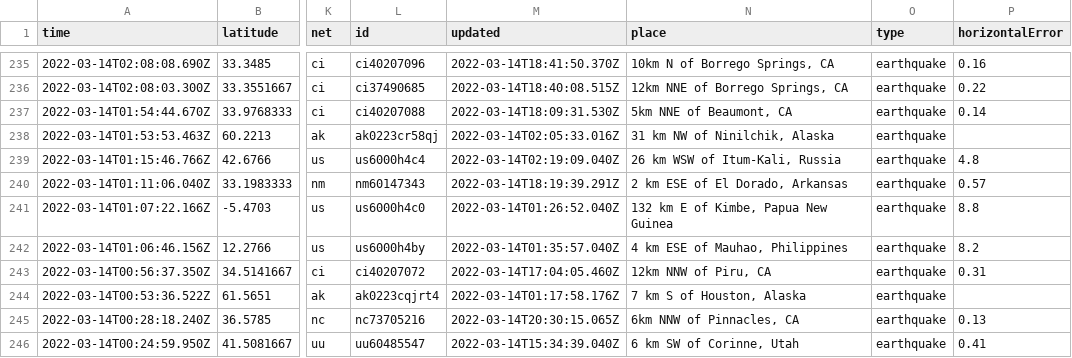
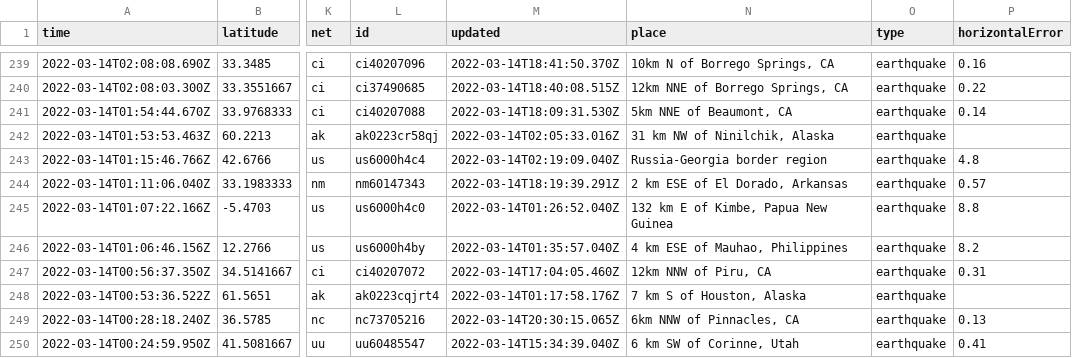
Before and after one commit to rachelll4/git-actions-nicar, a CSV file: usgs_current.csv, drawn as a sheet; only a part is shown, gaps mark what is left out; addresses are those after the commit; the diff covers the shown part only; the diff names each change by its address in the sheet, - before the commit and + after, or states it on an @@ line.

```diff
--- a/usgs_current.csv
+++ b/usgs_current.csv
-N243 (place): 26 km WSW of Itum-Kali, Russia
+N243 (place): Russia-Georgia border region
```
Also changed, not shown: 5 added rows, 3 removed rows and 9 edited cells elsewhere in this file.
